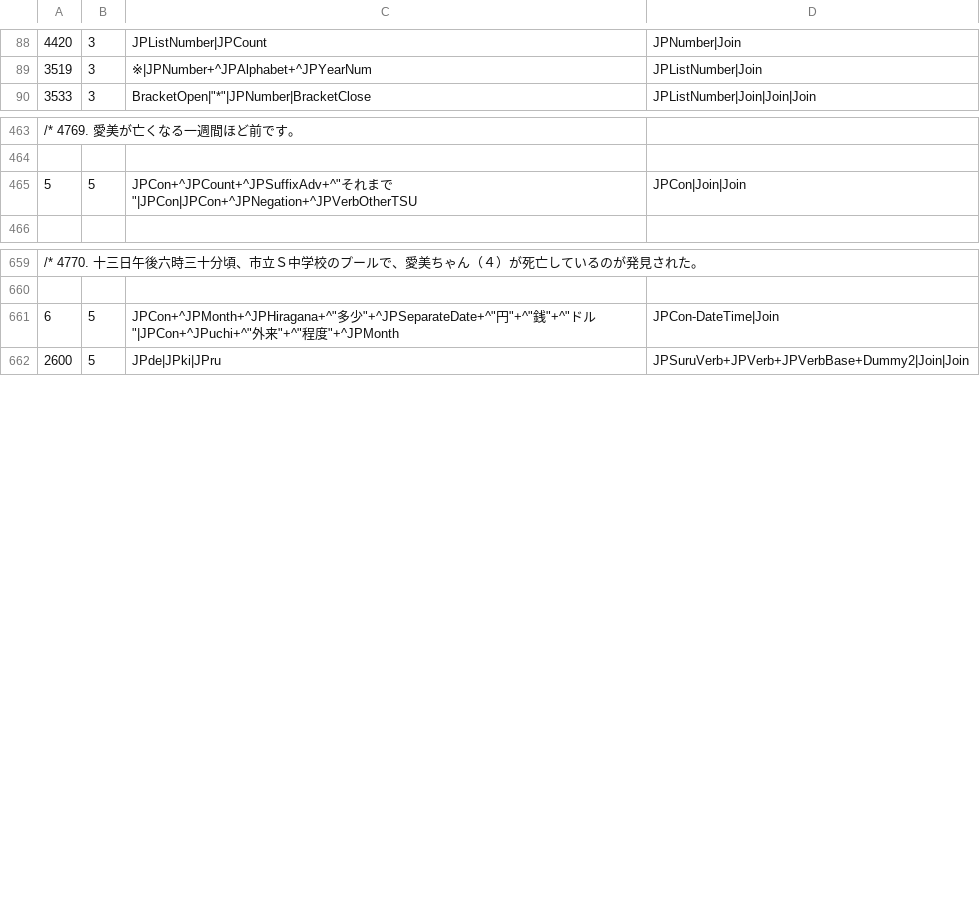
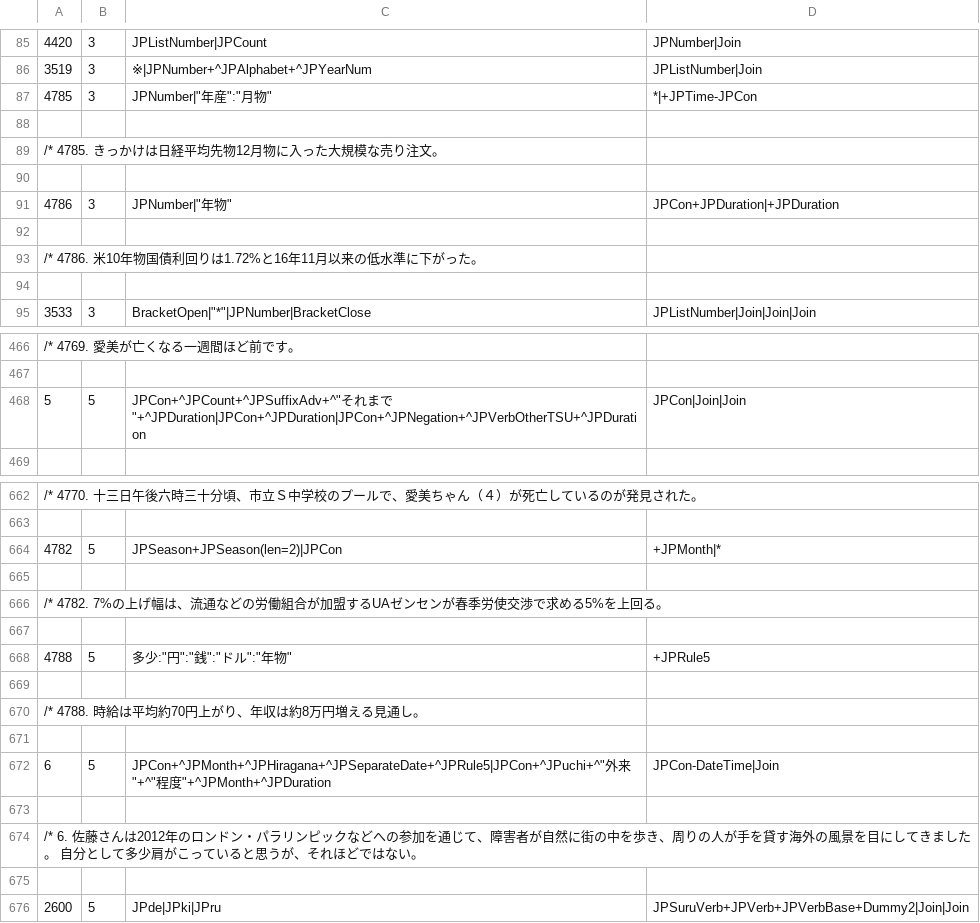
Before and after one commit to intersystems/iknow, a CSV file: language_models/ja/rules.csv, drawn as a sheet; only a part is shown, gaps mark what is left out; the diff covers the shown part only.

Commit message:
Update the Japanese language model (Issue #314) It introduces detection of Duration attribute in addition to Date/Time. This commit also includes improvements for indexing that includes the phrase において, as well as additional minor enhacements. Updated reference materials included.

```diff
--- a/language_models/ja/rules.csv
+++ b/language_models/ja/rules.csv
@@ -89,2 +86,10 @@
 3519;3;"※"|JPNumber+^JPAlphabet+^JPYearNum;JPListNumber|Join;
+4785;3;JPNumber|"年産":"月物";*|+JPTime-JPCon;
+
+/*		4785.	きっかけは日経平均先物12月物に入った大規模な売り注文。
+
+4786;3;JPNumber|"年物";JPCon+JPDuration|+JPDuration;
+
+/*		4786.	米10年物国債利回りは1.72%と16年11月以来の低水準に下がった。
+
 3533;3;BracketOpen|"*"|JPNumber|BracketClose;JPListNumber|Join|Join|Join;
@@ -464,3 +467,3 @@
 
-5;5;JPCon+^JPCount+^JPSuffixAdv+^"それまで"|JPCon|JPCon+^JPNegation+^JPVerbOtherTSU;JPCon|Join|Join;
+5;5;JPCon+^JPCount+^JPSuffixAdv+^"それまで"+^JPDuration|JPCon+^JPDuration|JPCon+^JPNegation+^JPVerbOtherTSU+^JPDuration;JPCon|Join|Join;
 
@@ -660,3 +663,14 @@
 
-6;5;JPCon+^JPMonth+^JPHiragana+^"多少"+^JPSeparateDate+^"円"+^"銭"+^"ドル"|JPCon+^JPuchi+^"外来"+^"程度"+^JPMonth;JPCon-DateTime|Join;
+4782;5;JPSeason+JPSeason(len=2)|JPCon;+JPMonth|*;
+
+/*		4782.	7%の上げ幅は、流通などの労働組合が加盟するUAゼンセンが春季労使交渉で求める5%を上回る。
+
+4788;5;"多少":"円":"銭":"ドル":"年物";+JPRule5;
+
+/*		4788.	時給は平均約70円上がり、年収は約8万円増える見通し。
+
+6;5;JPCon+^JPMonth+^JPHiragana+^JPSeparateDate+^JPRule5|JPCon+^JPuchi+^"外来"+^"程度"+^JPMonth+^JPDuration;JPCon-DateTime|Join;
+
+/*		6.	佐藤さんは2012年のロンドン・パラリンピックなどへの参加を通じて、障害者が自然に街の中を歩き、周りの人が手を貸す海外の風景を目にしてきました。	自分として多少肩がこっていると思うが、それほどではない。
+
 2600;5;JPde|JPki|JPru;JPSuruVerb+JPVerb+JPVerbBase+Dummy2|Join|Join;
```
Also changed, not shown: 59 added rows, 14 removed rows and 21 edited cells elsewhere in this file, language_models/ja/labels.csv, 12 other files.
